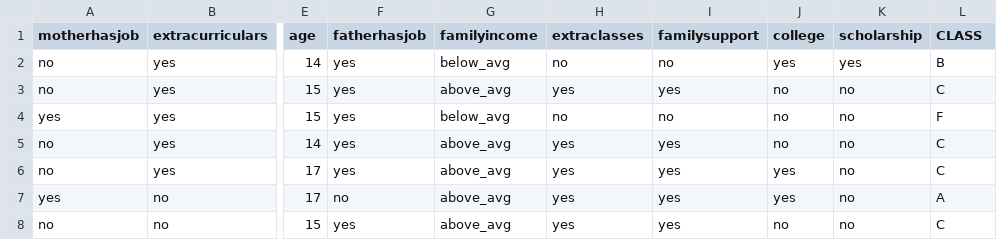
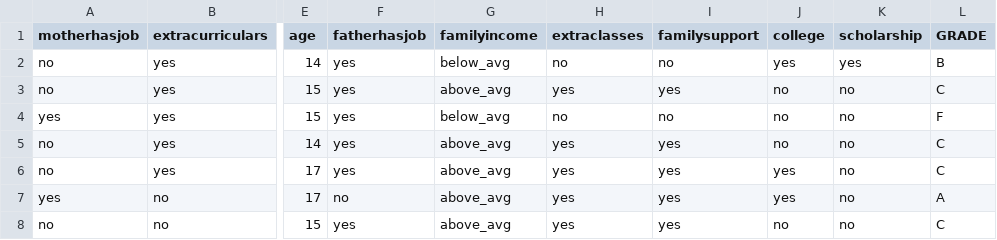
Before and after one commit to helenzhao093/interactive-feature-selection, a CSV file: static/synthetic_data1/datafile.csv, drawn as a sheet; only a part is shown, gaps mark what is left out; the diff names each change by its address in the sheet, - before the commit and + after, or states it on an @@ line.

Commit message:
modified dataset

```diff
--- a/static/synthetic_data1/datafile.csv
+++ b/static/synthetic_data1/datafile.csv
-L1: CLASS
+L1: GRADE
```
Also changed, not shown: static/synthetic_data2/datafile.csv.
